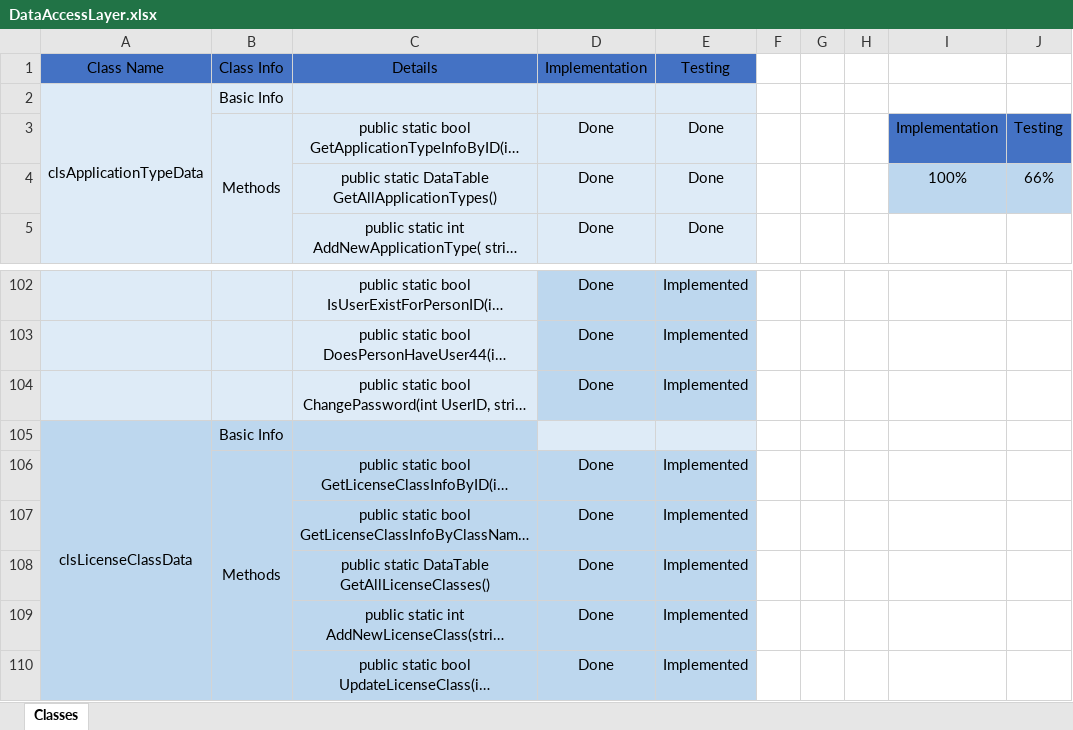
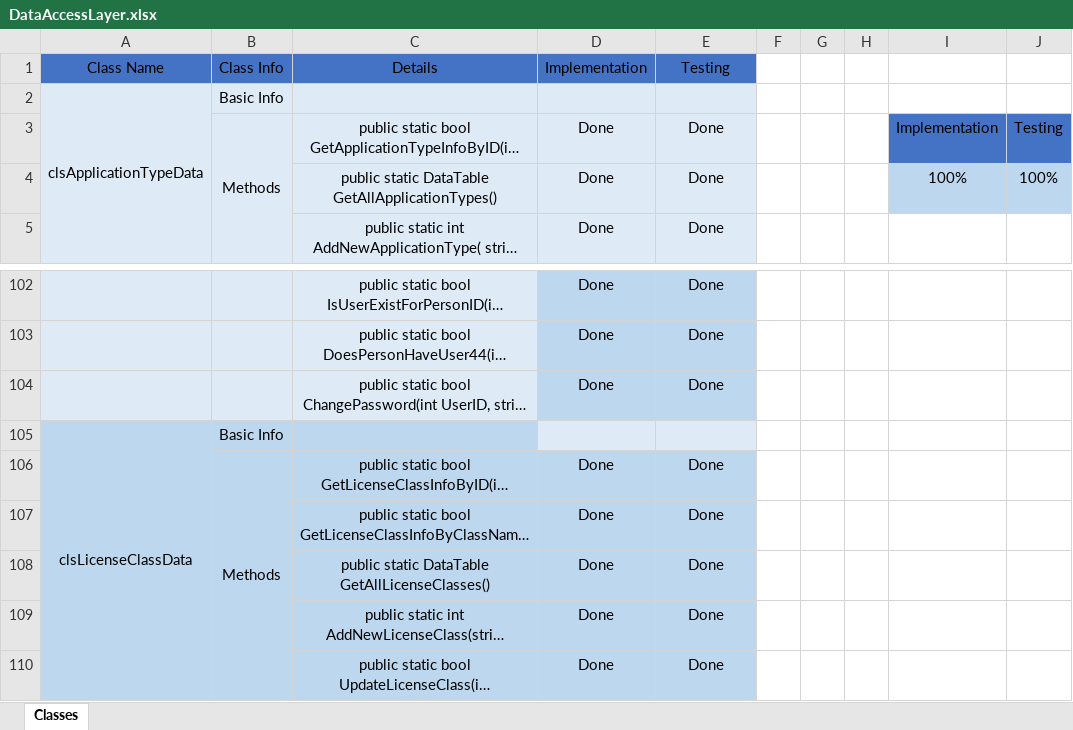
Before and after one commit to AhmedEmadh/Driving-License-Management-Desktop-App, an Excel workbook: Progress/DataAccessLayer.xlsx, sheet Classes, drawn as a sheet; only a part is shown, gaps mark what is left out; long unchanged cells end in …; values as stored, in another font and other column widths than the file's, no borders; conditional formats not drawn; the diff covers the shown part only; the diff names each change by its address in the sheet, - before the commit and + after, or states it on an @@ line.

Commit message:
Testing Data Access Layer Done

```diff
--- a/Progress/DataAccessLayer.xlsx (sheet Classes)
+++ b/Progress/DataAccessLayer.xlsx (sheet Classes)
-J4: 66%
+J4: 100%
-E102:E104: Implemented
+E102:E104: Done
-E106:E110: Implemented
+E106:E110: Done
```
Also changed, not shown: 24 edited cells elsewhere in this sheet, 20 other files.
